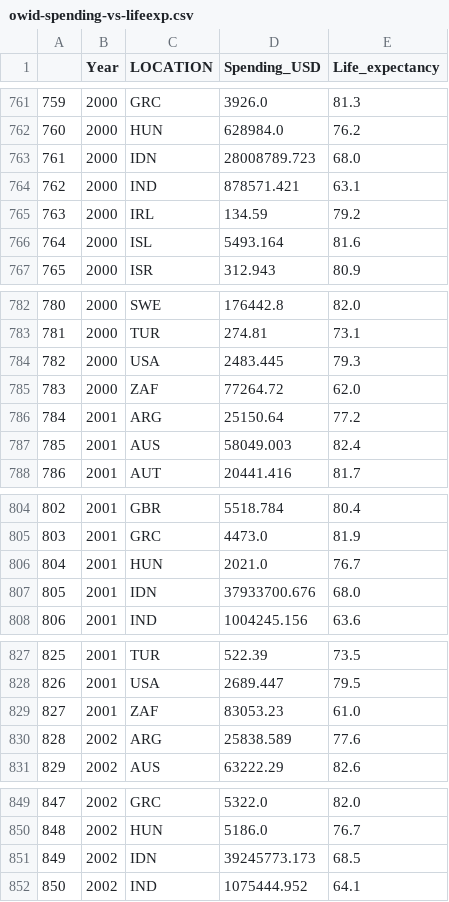
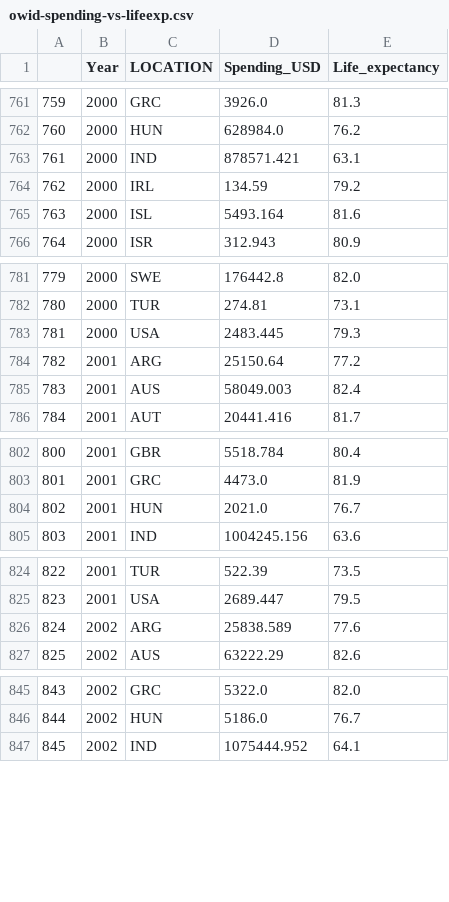
Before and after one commit to isadays/DataVisualization, a CSV file: Module2/owid-spending-vs-lifeexp.csv, drawn as a sheet; only a part is shown, gaps mark what is left out; removed rows and columns are numbered as before the commit, all else as after; the diff covers the shown part only; the diff names each change by its address in the sheet, - before the commit and + after, or states it on an @@ line.

```diff
--- a/Module2/owid-spending-vs-lifeexp.csv
+++ b/Module2/owid-spending-vs-lifeexp.csv
-row 763: 761 | 2000 | IDN | 28008789.723 | 68.0
@@ column A renumbered between rows 763 and 1558 @@
-row 785: 783 | 2000 | ZAF | 77264.72 | 62.0
-row 807: 805 | 2001 | IDN | 37933700.676 | 68.0
-row 829: 827 | 2001 | ZAF | 83053.23 | 61.0
-row 851: 849 | 2002 | IDN | 39245773.173 | 68.5
```
Also changed, not shown: 31 removed rows elsewhere in this file, 1 other file.
